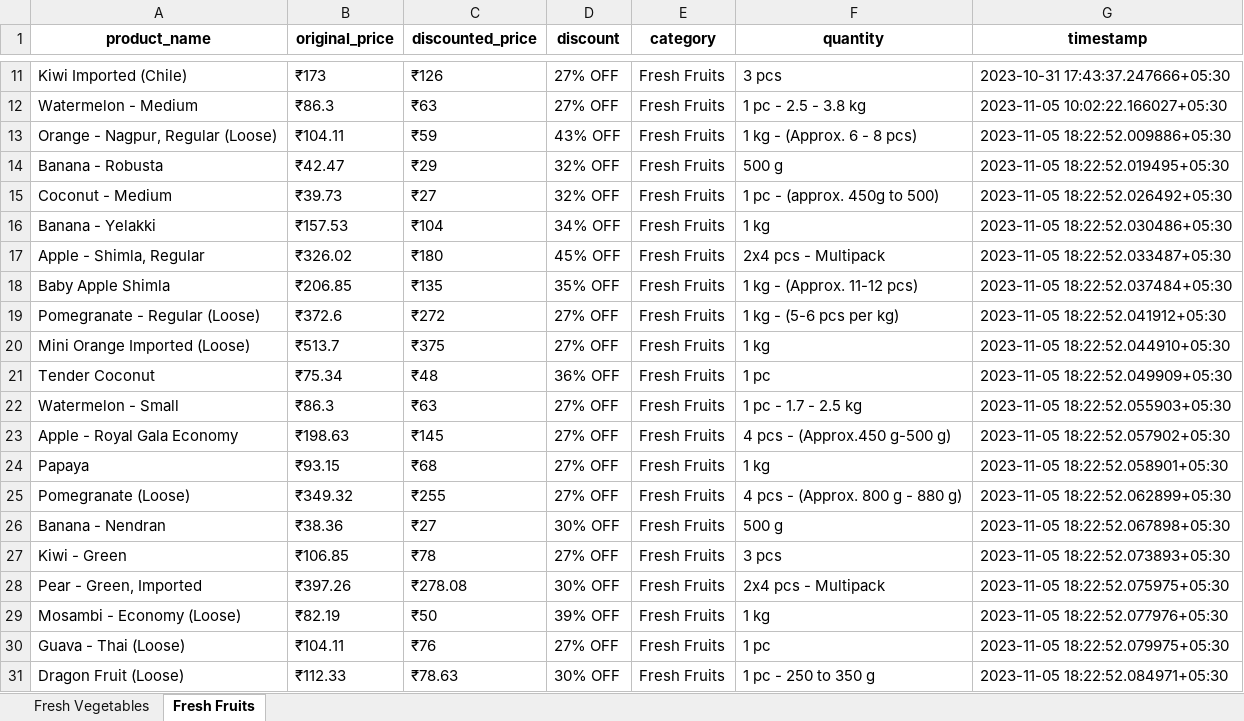
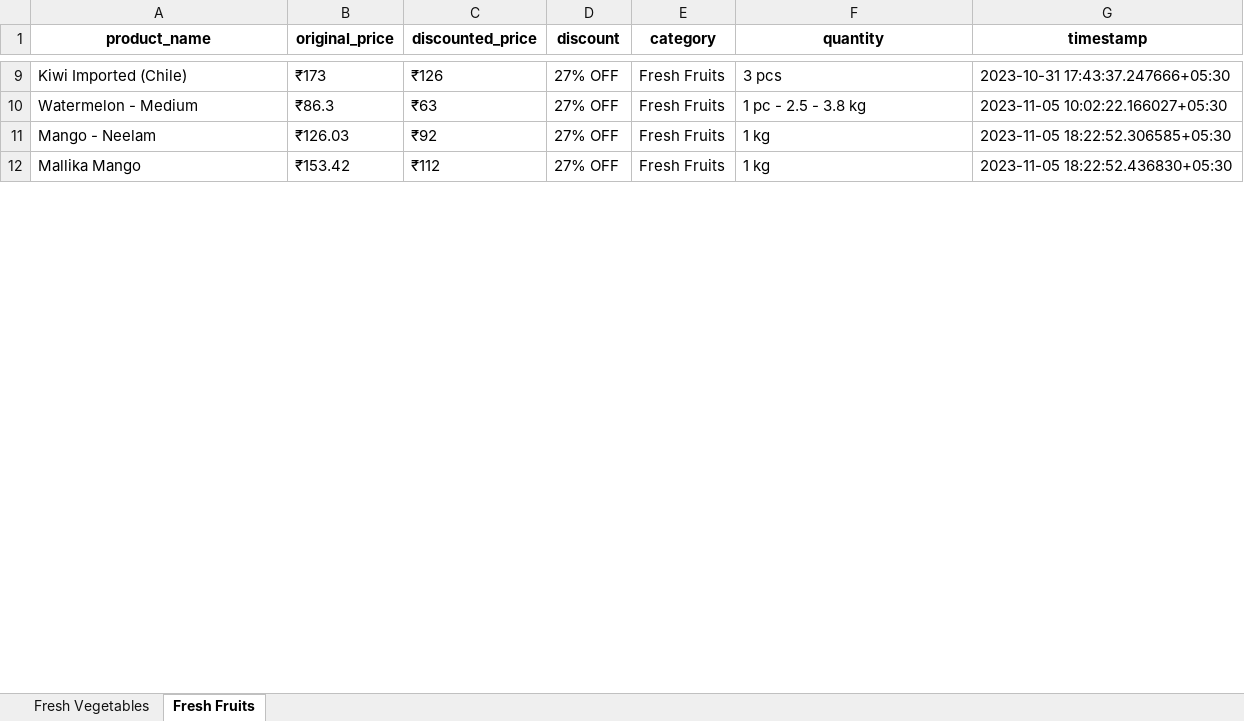
Before and after one commit to NidhiiK/Vegease, an Excel workbook: BigBasket/BigBasket_products.xlsx, sheet Fresh Fruits, drawn as a sheet; only a part is shown, gaps mark what is left out; the shorter side is filled out with more unchanged rows; values as stored, in another font and other column widths than the file's, no borders; removed rows and columns are numbered as before the commit, all else as after; the diff covers the shown part only; the diff names each change by its address in the sheet, - before the commit and + after, or states it on an @@ line.

```diff
--- a/BigBasket/BigBasket_products.xlsx (sheet Fresh Fruits)
+++ b/BigBasket/BigBasket_products.xlsx (sheet Fresh Fruits)
-row 13: Orange - Nagpur, Regular (Loose) | ₹104.11 | ₹59 | 43% OFF | Fresh Fruits | 1 kg - (Approx. 6 - 8 pcs) | 2023-11-05 18:22:52.009886+05:30
-row 14: Banana - Robusta | ₹42.47 | ₹29 | 32% OFF | Fresh Fruits | 500 g | 2023-11-05 18:22:52.019495+05:30
-row 15: Coconut - Medium | ₹39.73 | ₹27 | 32% OFF | Fresh Fruits | 1 pc - (approx. 450g to 500) | 2023-11-05 18:22:52.026492+05:30
-row 16: Banana - Yelakki | ₹157.53 | ₹104 | 34% OFF | Fresh Fruits | 1 kg | 2023-11-05 18:22:52.030486+05:30
-row 17: Apple - Shimla, Regular | ₹326.02 | ₹180 | 45% OFF | Fresh Fruits | 2x4 pcs - Multipack | 2023-11-05 18:22:52.033487+05:30
-row 18: Baby Apple Shimla | ₹206.85 | ₹135 | 35% OFF | Fresh Fruits | 1 kg - (Approx. 11-12 pcs) | 2023-11-05 18:22:52.037484+05:30
-row 19: Pomegranate - Regular (Loose) | ₹372.6 | ₹272 | 27% OFF | Fresh Fruits | 1 kg - (5-6 pcs per kg) | 2023-11-05 18:22:52.041912+05:30
-row 20: Mini Orange Imported (Loose) | ₹513.7 | ₹375 | 27% OFF | Fresh Fruits | 1 kg | 2023-11-05 18:22:52.044910+05:30
-row 21: Tender Coconut | ₹75.34 | ₹48 | 36% OFF | Fresh Fruits | 1 pc | 2023-11-05 18:22:52.049909+05:30
-row 22: Watermelon - Small | ₹86.3 | ₹63 | 27% OFF | Fresh Fruits | 1 pc - 1.7 - 2.5 kg | 2023-11-05 18:22:52.055903+05:30
-row 23: Apple - Royal Gala Economy | ₹198.63 | ₹145 | 27% OFF | Fresh Fruits | 4 pcs - (Approx.450 g-500 g) | 2023-11-05 18:22:52.057902+05:30
-row 24: Papaya | ₹93.15 | ₹68 | 27% OFF | Fresh Fruits | 1 kg | 2023-11-05 18:22:52.058901+05:30
-row 25: Pomegranate (Loose) | ₹349.32 | ₹255 | 27% OFF | Fresh Fruits | 4 pcs - (Approx. 800 g - 880 g) | 2023-11-05 18:22:52.062899+05:30
-row 26: Banana - Nendran | ₹38.36 | ₹27 | 30% OFF | Fresh Fruits | 500 g | 2023-11-05 18:22:52.067898+05:30
-row 27: Kiwi - Green | ₹106.85 | ₹78 | 27% OFF | Fresh Fruits | 3 pcs | 2023-11-05 18:22:52.073893+05:30
-row 28: Pear - Green, Imported | ₹397.26 | ₹278.08 | 30% OFF | Fresh Fruits | 2x4 pcs - Multipack | 2023-11-05 18:22:52.075975+05:30
-row 29: Mosambi - Economy (Loose) | ₹82.19 | ₹50 | 39% OFF | Fresh Fruits | 1 kg | 2023-11-05 18:22:52.077976+05:30
-row 30: Guava - Thai (Loose) | ₹104.11 | ₹76 | 27% OFF | Fresh Fruits | 1 pc | 2023-11-05 18:22:52.079975+05:30
-row 31: Dragon Fruit (Loose) | ₹112.33 | ₹78.63 | 30% OFF | Fresh Fruits | 1 pc - 250 to 350 g | 2023-11-05 18:22:52.084971+05:30
```
Also changed, not shown: 92 added rows, 71 removed rows and 8 edited cells elsewhere in this sheet, sheet Fresh Vegetables, Otipy/otipy_products.xlsx, 6 other files.
